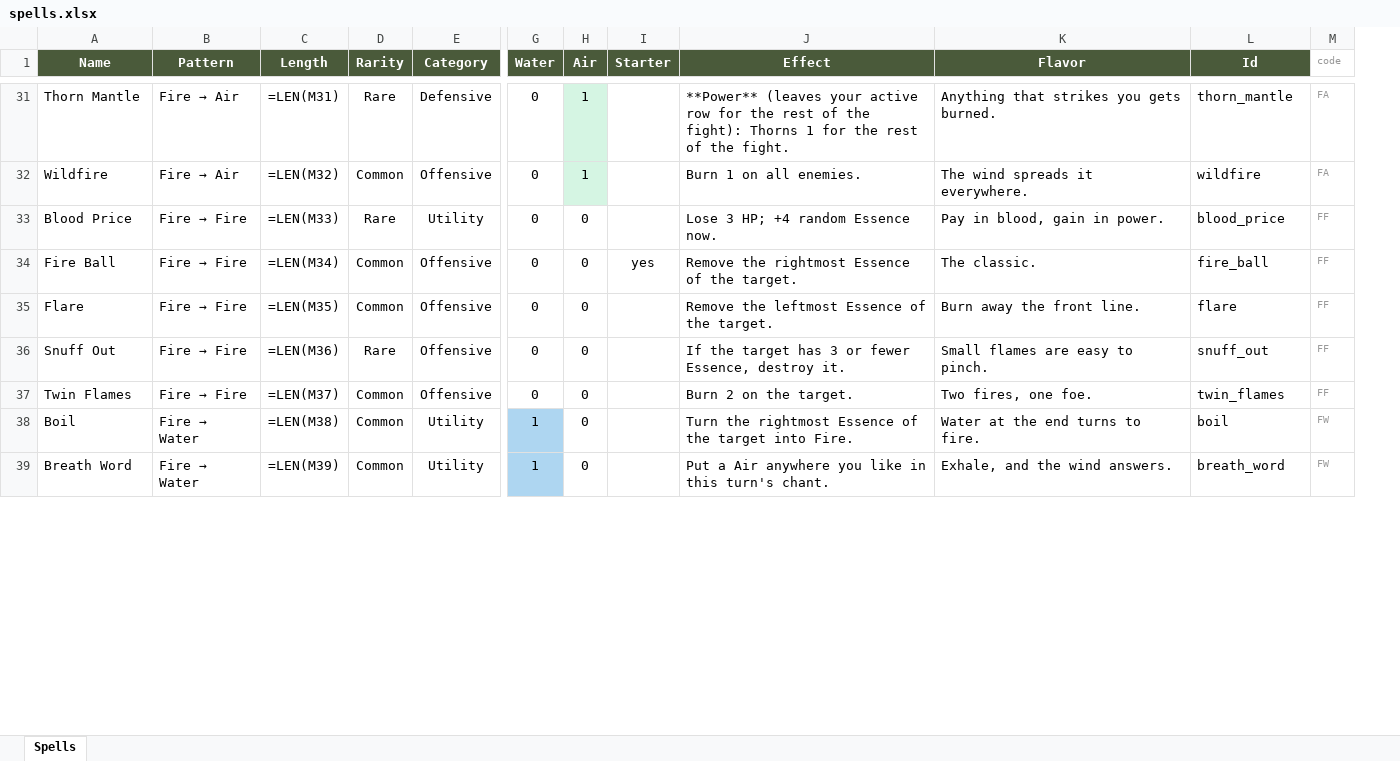
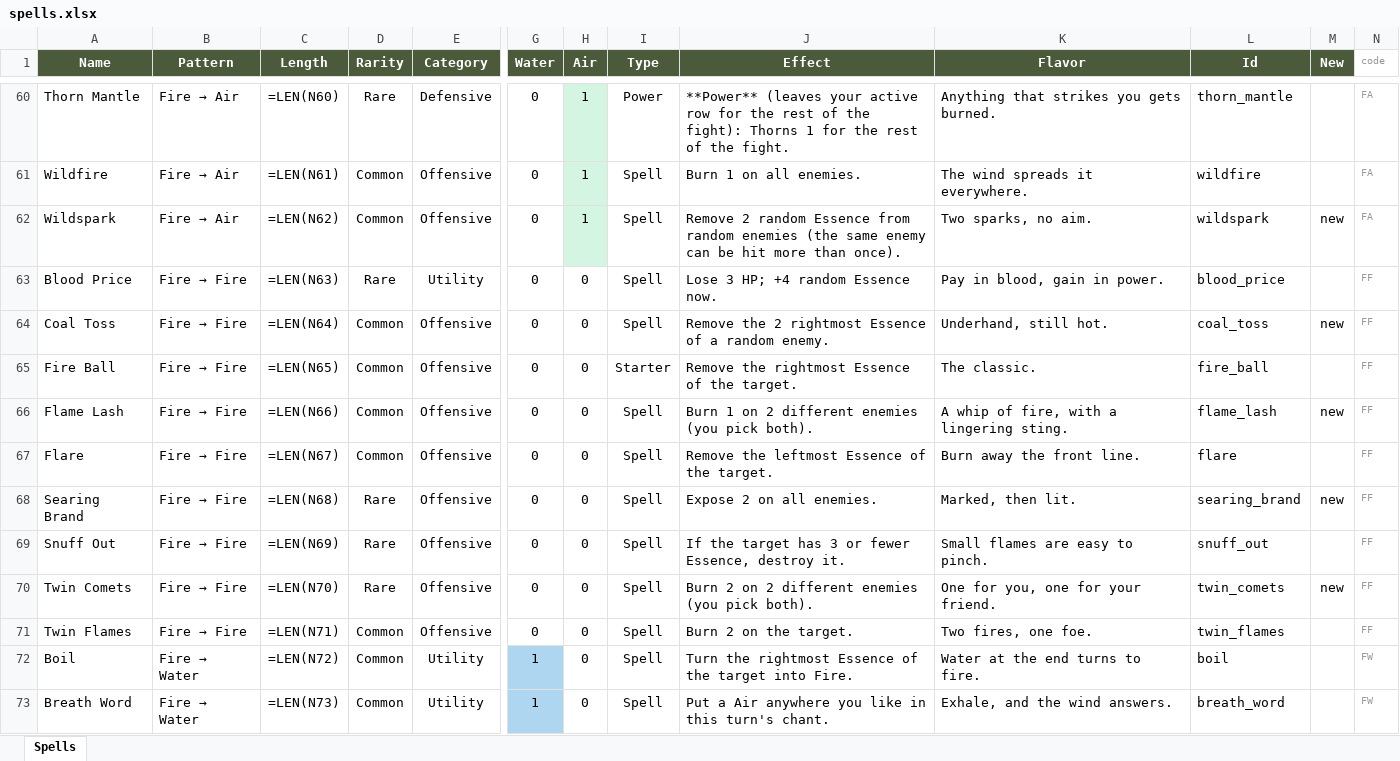
Before and after one commit to Vu-QuangMinh/The-last-tree, an Excel workbook: docs/spells.xlsx, sheet Spells, drawn as a sheet; only a part is shown, gaps mark what is left out; values as stored, in another font and other column widths than the file's, no borders; formulas without a stored value are shown as written; removed rows and columns are numbered as before the commit, all else as after; rows hold the shown columns only; the diff covers the shown part only; the diff names each change by its address in the sheet, - before the commit and + after, or states it on an @@ line.

```diff
--- a/docs/spells.xlsx (sheet Spells)
+++ b/docs/spells.xlsx (sheet Spells)
-column I (Starter), row 34: yes
+column I (Type), rows 60-61: Power | Spell; row 63: Spell; row 65: Starter; row 67: Spell; row 69: Spell; rows 71-73: all Spell
+column M (New), empty
-C60 (Length): =LEN(M31)
+C60 (Length): =LEN(N60)
-C61 (Length): =LEN(M32)
+C61 (Length): =LEN(N61)
+row 62: Wildspark | Fire → Air | =LEN(N62) | Common | Offensive | 0 | 1 | Spell | Remove 2 random Essence from random enemies (the same enemy can be hit more than once). | Two sparks, no aim. | wildspark | new | FA
-C63 (Length): =LEN(M33)
+C63 (Length): =LEN(N63)
+row 64: Coal Toss | Fire → Fire | =LEN(N64) | Common | Offensive | 0 | 0 | Spell | Remove the 2 rightmost Essence of a random enemy. | Underhand, still hot. | coal_toss | new | FF
-C65 (Length): =LEN(M34)
+C65 (Length): =LEN(N65)
+row 66: Flame Lash | Fire → Fire | =LEN(N66) | Common | Offensive | 0 | 0 | Spell | Burn 1 on 2 different enemies (you pick both). | A whip of fire, with a lingering sting. | flame_lash | new | FF
-C67 (Length): =LEN(M35)
+C67 (Length): =LEN(N67)
+row 68: Searing Brand | Fire → Fire | =LEN(N68) | Rare | Offensive | 0 | 0 | Spell | Expose 2 on all enemies. | Marked, then lit. | searing_brand | new | FF
-C69 (Length): =LEN(M36)
+C69 (Length): =LEN(N69)
+row 70: Twin Comets | Fire → Fire | =LEN(N70) | Rare | Offensive | 0 | 0 | Spell | Burn 2 on 2 different enemies (you pick both). | One for you, one for your friend. | twin_comets | new | FF
-C71 (Length): =LEN(M37)
+C71 (Length): =LEN(N71)
-C72 (Length): =LEN(M38)
+C72 (Length): =LEN(N72)
-C73 (Length): =LEN(M39)
+C73 (Length): =LEN(N73)
```
Also changed, not shown: 106 added rows and 103 edited cells elsewhere in this sheet, 57 other files.
